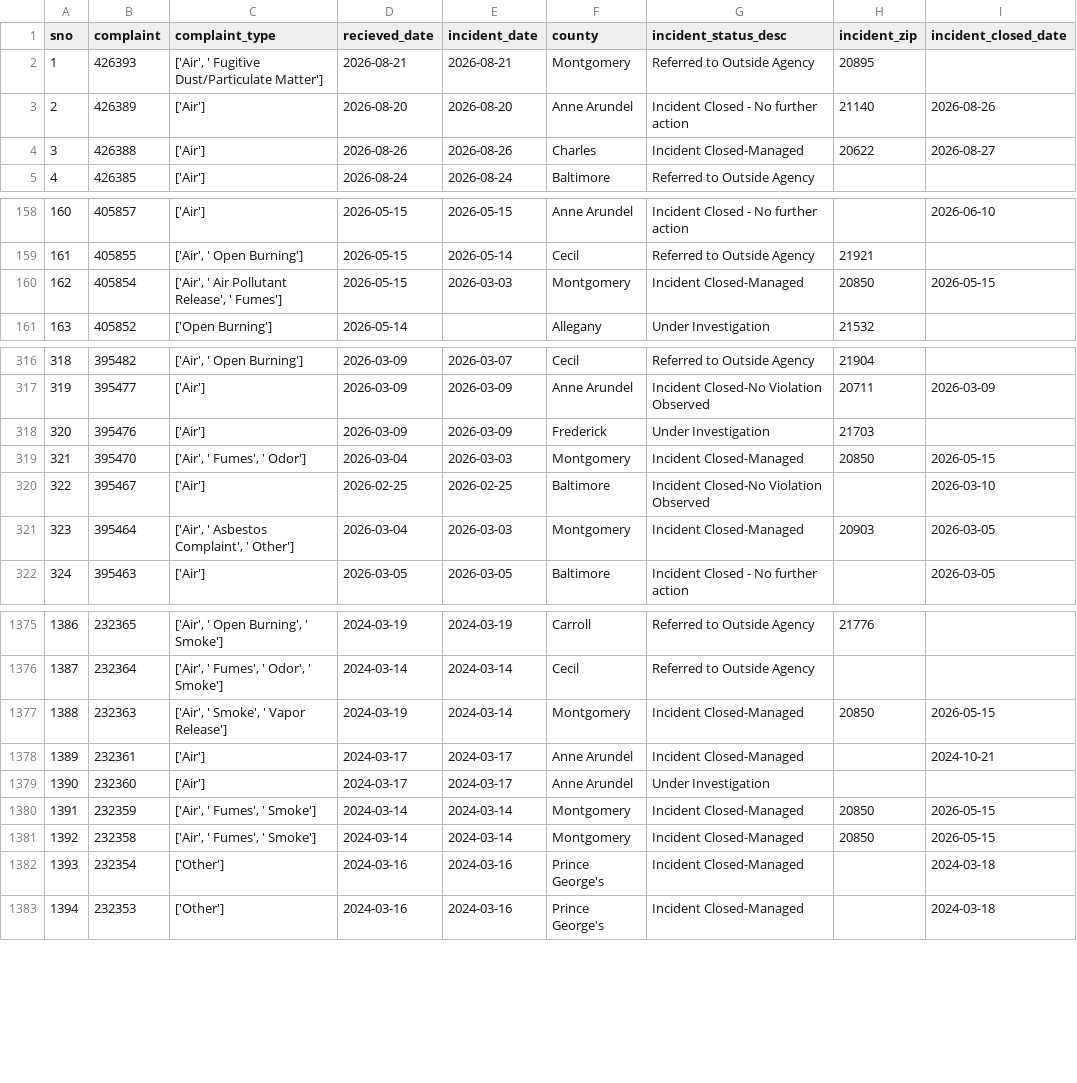
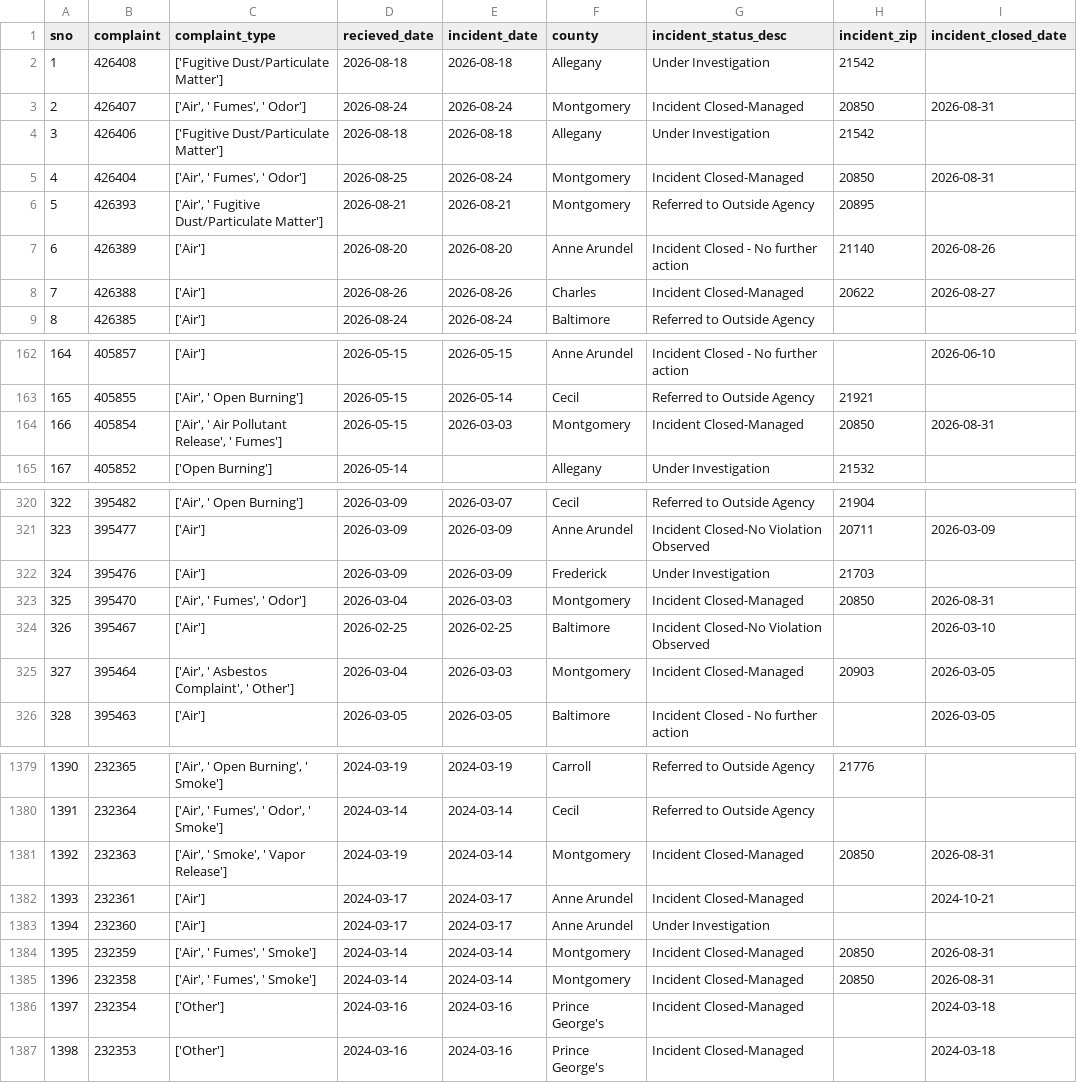
Before and after one commit to johnfcampbell/nicar24pipeline, a CSV file: exported_data/all_complaints.csv, drawn as a sheet; only a part is shown, gaps mark what is left out; addresses are those after the commit; the diff names each change by its address in the sheet, - before the commit and + after, or states it on an @@ line.

```diff
--- a/exported_data/all_complaints.csv
+++ b/exported_data/all_complaints.csv
+row 2: 1 | 426408 | ['Fugitive Dust/Particulate Matter'] | 2026-08-18 | 2026-08-18 | Allegany | Under Investigation | 21542
+row 3: 2 | 426407 | ['Air', ' Fumes', ' Odor'] | 2026-08-24 | 2026-08-24 | Montgomery | Incident Closed-Managed | 20850 | 2026-08-31
+row 4: 3 | 426406 | ['Fugitive Dust/Particulate Matter'] | 2026-08-18 | 2026-08-18 | Allegany | Under Investigation | 21542
+row 5: 4 | 426404 | ['Air', ' Fumes', ' Odor'] | 2026-08-25 | 2026-08-24 | Montgomery | Incident Closed-Managed | 20850 | 2026-08-31
@@ column A (sno) renumbered from row 6 down @@
-I164 (incident_closed_date): 2026-05-15
+I164 (incident_closed_date): 2026-08-31
-I323 (incident_closed_date): 2026-05-15
+I323 (incident_closed_date): 2026-08-31
-I1381 (incident_closed_date): 2026-05-15
+I1381 (incident_closed_date): 2026-08-31
-I1384:I1385 (incident_closed_date): 2026-05-15
+I1384:I1385 (incident_closed_date): 2026-08-31
```
Also changed, not shown: exported_data/complaint_type_frequency.csv, exported_data/invalid_counties.csv.
